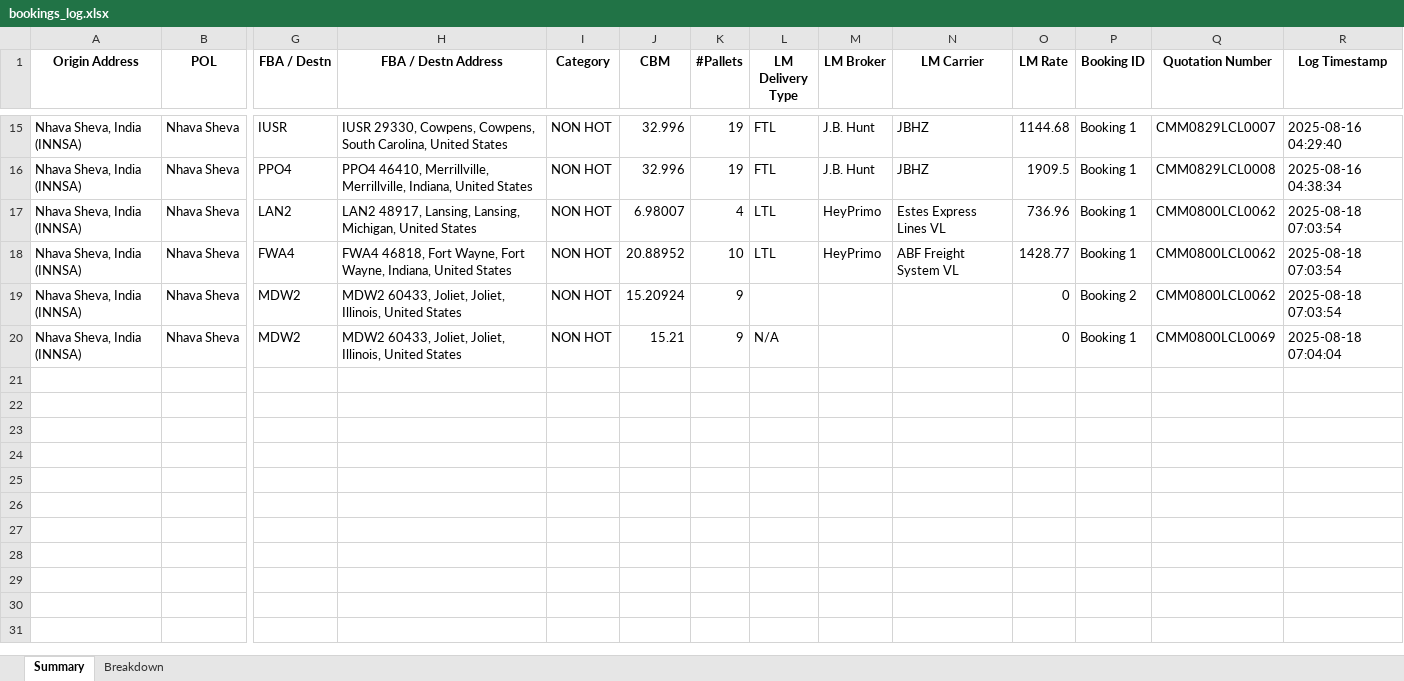
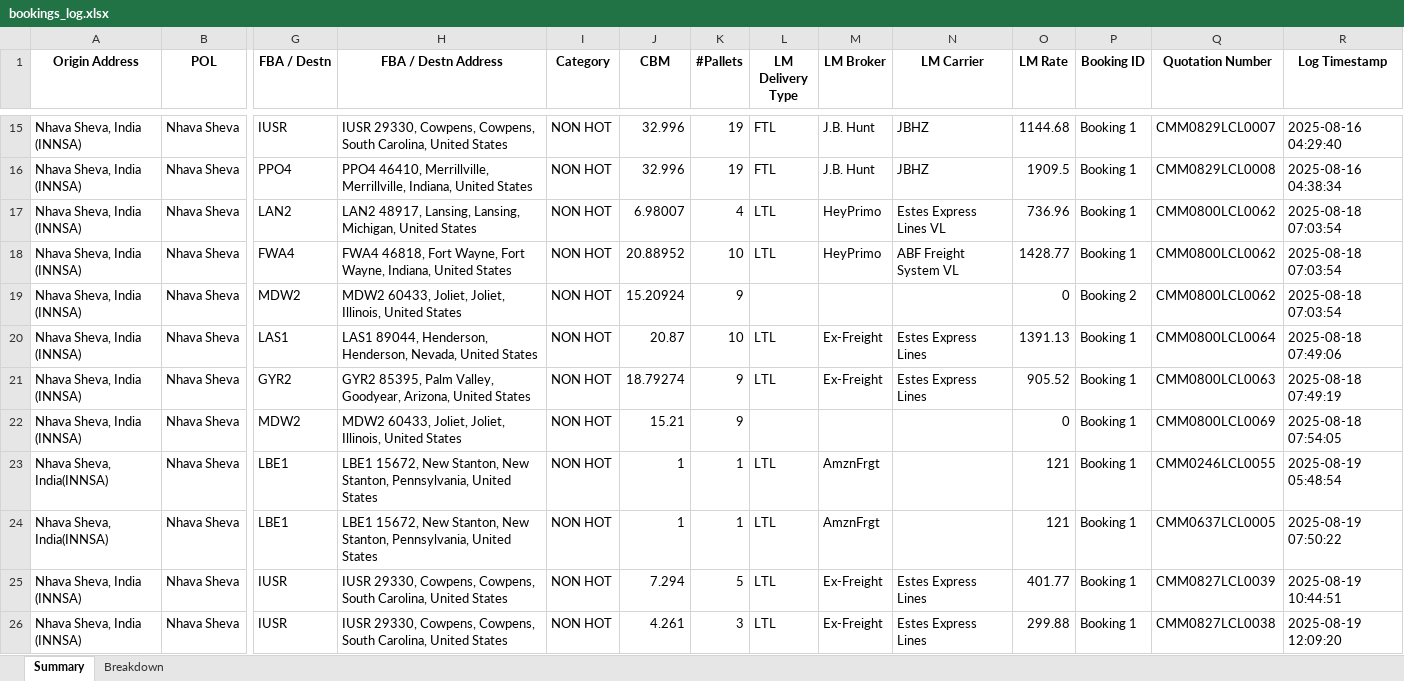
Before and after one commit to Ayyanagouda006/FBA-Pricing-Tool, an Excel workbook: Logs/bookings_log.xlsx, sheet Summary, drawn as a sheet; only a part is shown, gaps mark what is left out; values as stored, in another font and other column widths than the file's, no borders; addresses are those after the commit; rows hold the shown columns only; the diff names each change by its address in the sheet, - before the commit and + after, or states it on an @@ line.

```diff
--- a/Logs/bookings_log.xlsx (sheet Summary)
+++ b/Logs/bookings_log.xlsx (sheet Summary)
+row 20: Nhava Sheva, India (INNSA) | Nhava Sheva | LAS1 | LAS1 89044, Henderson, Henderson, Nevada, United States | NON HOT | 20.87 | 10 | LTL | Ex-Freight | Estes Express Lines | 1391.13 | Booking 1 | CMM0800LCL0064 | 2025-08-18 07:49:06
+row 21: Nhava Sheva, India (INNSA) | Nhava Sheva | GYR2 | GYR2 85395, Palm Valley, Goodyear, Arizona, United States | NON HOT | 18.79274 | 9 | LTL | Ex-Freight | Estes Express Lines | 905.52 | Booking 1 | CMM0800LCL0063 | 2025-08-18 07:49:19
-L22 (LM Delivery Type): N/A
+L22 (LM Delivery Type): (empty)
-R22 (Log Timestamp): 2025-08-18 07:04:04
+R22 (Log Timestamp): 2025-08-18 07:54:05
+row 23: Nhava Sheva, India(INNSA) | Nhava Sheva | LBE1 | LBE1 15672, New Stanton, New Stanton, Pennsylvania, United States | NON HOT | 1 | 1 | LTL | AmznFrgt |  | 121 | Booking 1 | CMM0246LCL0055 | 2025-08-19 05:48:54
+row 24: Nhava Sheva, India(INNSA) | Nhava Sheva | LBE1 | LBE1 15672, New Stanton, New Stanton, Pennsylvania, United States | NON HOT | 1 | 1 | LTL | AmznFrgt |  | 121 | Booking 1 | CMM0637LCL0005 | 2025-08-19 07:50:22
+row 25: Nhava Sheva, India (INNSA) | Nhava Sheva | IUSR | IUSR 29330, Cowpens, Cowpens, South Carolina, United States | NON HOT | 7.294 | 5 | LTL | Ex-Freight | Estes Express Lines | 401.77 | Booking 1 | CMM0827LCL0039 | 2025-08-19 10:44:51
+row 26: Nhava Sheva, India (INNSA) | Nhava Sheva | IUSR | IUSR 29330, Cowpens, Cowpens, South Carolina, United States | NON HOT | 4.261 | 3 | LTL | Ex-Freight | Estes Express Lines | 299.88 | Booking 1 | CMM0827LCL0038 | 2025-08-19 12:09:20
```
Also changed, not shown: sheet Breakdown, Logs/heyprimo_api_tracking.xlsx, Logs/jbhunt_api_tracking.xlsx, 4 other files.
